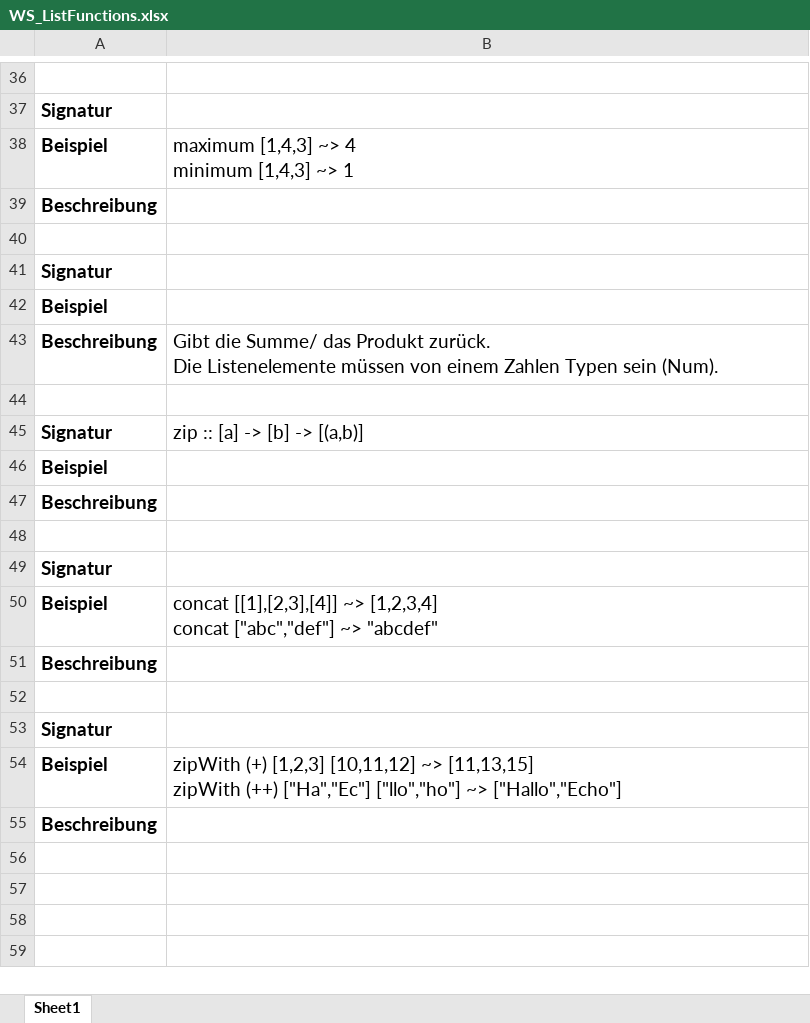
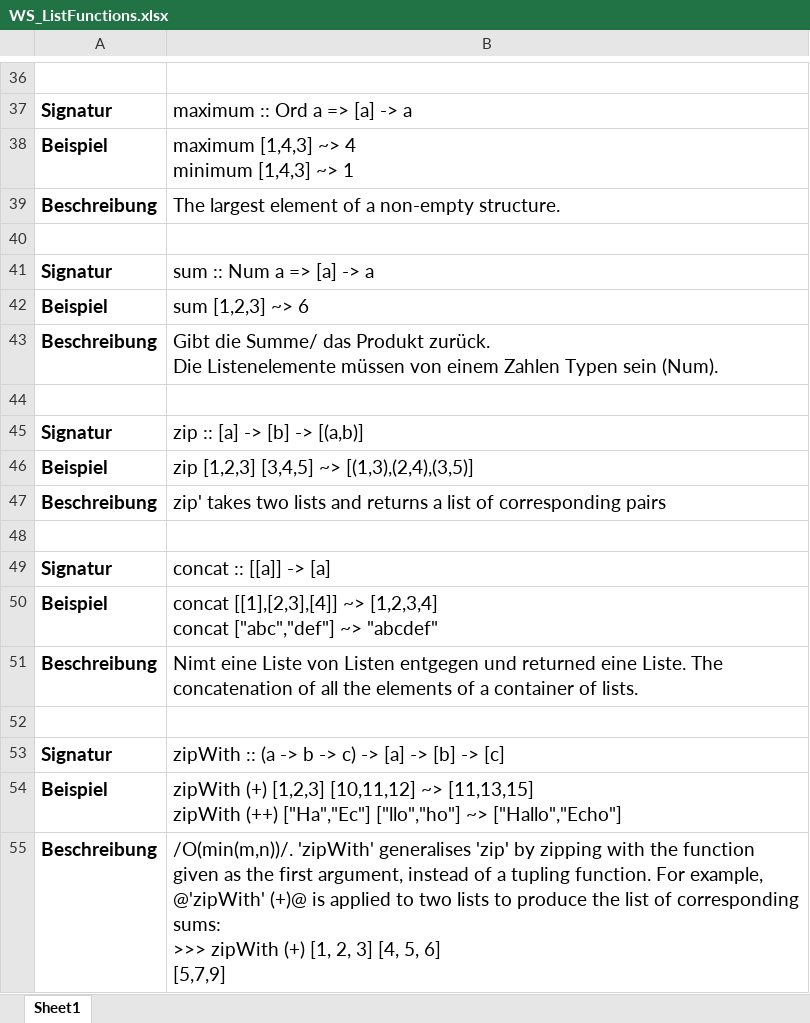
Before and after one commit to hapa96/fprog, an Excel workbook: 03_Lists/Lecture/WS_List_Functions/WS_ListFunctions.xlsx, sheet Sheet1, drawn as a sheet; only a part is shown, gaps mark what is left out; values as stored, in another font and other column widths than the file's, no borders; ↵ is a line break in a cell; the diff covers the shown part only; the diff names each change by its address in the sheet, - before the commit and + after, or states it on an @@ line.

Commit message:
add WS_ListFunctions

```diff
--- a/03_Lists/Lecture/WS_List_Functions/WS_ListFunctions.xlsx (sheet Sheet1)
+++ b/03_Lists/Lecture/WS_List_Functions/WS_ListFunctions.xlsx (sheet Sheet1)
-B37: (empty)
+B37: maximum :: Ord a => [a] -> a
-B39: (empty)
+B39: The largest element of a non-empty structure.
-B41: (empty)
+B41: sum :: Num a => [a] -> a
-B42: (empty)
+B42: sum [1,2,3] ~> 6
-B46: (empty)
+B46: zip [1,2,3] [3,4,5] ~> [(1,3),(2,4),(3,5)]
-B47: (empty)
+B47: zip' takes two lists and returns a list of corresponding pairs
-B49: (empty)
+B49: concat :: [[a]] -> [a]
-B51: (empty)
+B51: Nimt eine Liste von Listen entgegen und returned eine Liste. The concatenation of all the elements of a container of lists.
-B53: (empty)
+B53: zipWith :: (a -> b -> c) -> [a] -> [b] -> [c]
-B55: (empty)
+B55: /O(min(m,n))/. 'zipWith' generalises 'zip' by zipping with the function ↵ given as the first argument, instead of a tupling function. For example, ↵ @'zipWith' (+)@ is applied to two lists to produce the list of corresponding ↵ sums: ↵ >>> zipWith (+) [1, 2, 3] [4, 5, 6] ↵ [5,7,9]
```
Also changed, not shown: 14 edited cells elsewhere in this sheet, hidden cells, 2 other files.
